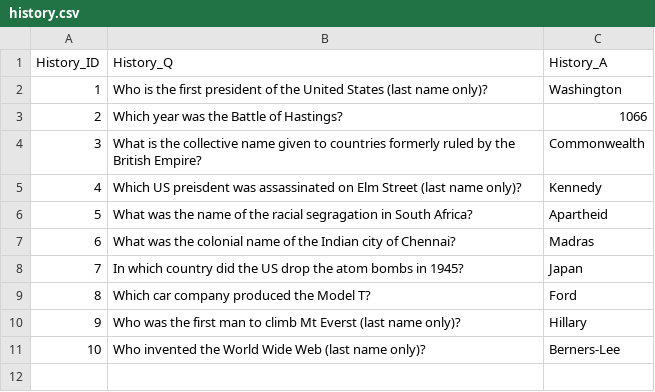
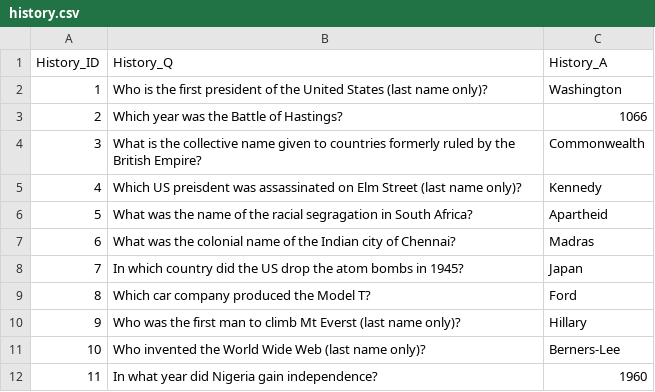
Before and after one commit to michaelikoko/Trivial-Pursuit, a CSV file: questions/history.csv, drawn as a sheet.

```diff
--- a/questions/history.csv
+++ b/questions/history.csv
@@ -11 +11,2 @@ History_ID,History_Q,History_A
 10,Who invented the World Wide Web (last name only)?,Berners-Lee
+11,In what year did Nigeria gain independence?,1960
```
Also changed, not shown: questions/geography.csv, questions/science.csv, 7 other files.
